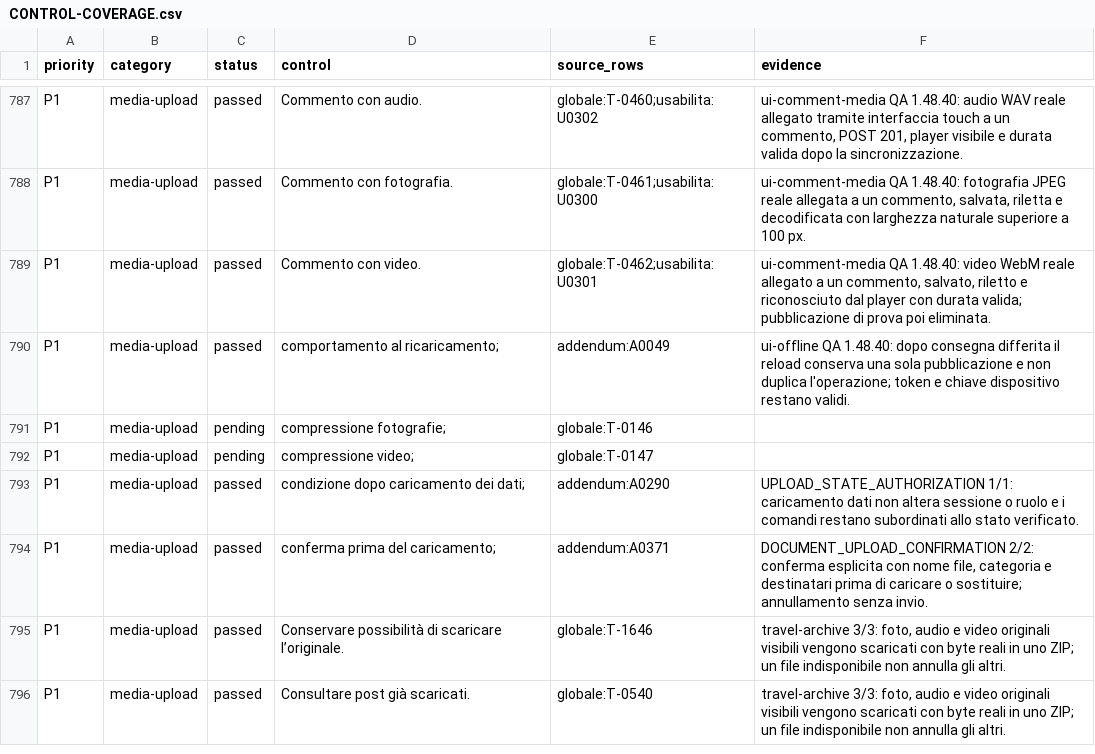
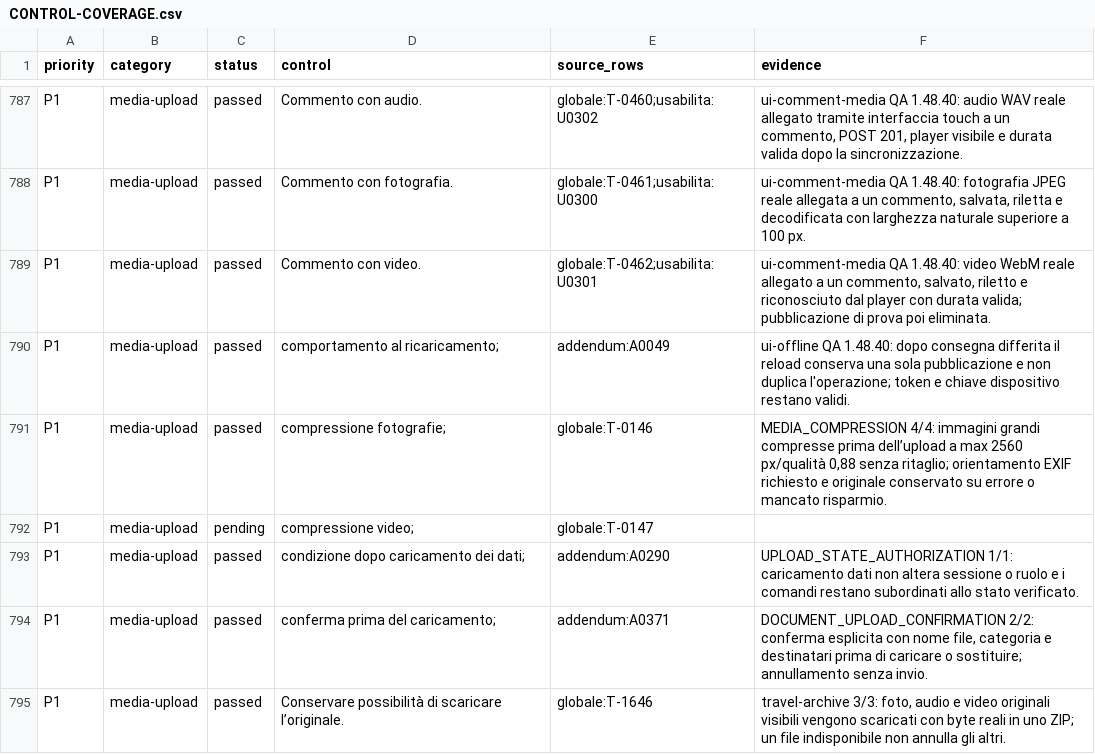
Before and after one commit to andreacivi80/viaggio-in-india, a CSV file: docs/CONTROL-COVERAGE.csv, drawn as a sheet; only a part is shown, gaps mark what is left out; the shorter side is filled out with more unchanged rows.

Commit message:
Compress-large-mobile-photos

```diff
--- a/docs/CONTROL-COVERAGE.csv
+++ b/docs/CONTROL-COVERAGE.csv
@@ -790,3 +790,3 @@ P1,media-upload,passed,Commento con video.,globale:T-0462;usabilita:U0301,"ui-co
 P1,media-upload,passed,comportamento al ricaricamento;,addendum:A0049,ui-offline QA 1.48.40: dopo consegna differita il reload conserva una sola pubblicazione e non duplica l'operazione; token e chiave dispositivo restano validi.
-P1,media-upload,pending,compressione fotografie;,globale:T-0146,
+P1,media-upload,passed,compressione fotografie;,globale:T-0146,"MEDIA_COMPRESSION 4/4: immagini grandi compresse prima dell’upload a max 2560 px/qualità 0,88 senza ritaglio; orientamento EXIF richiesto e originale conservato su errore o mancato risparmio."
 P1,media-upload,pending,compressione video;,globale:T-0147,
```
Also changed, not shown: 4 other files.
